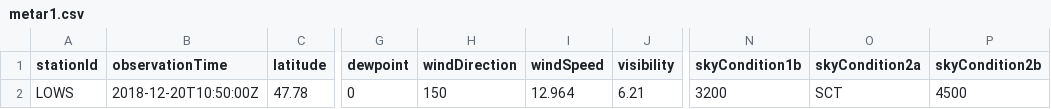
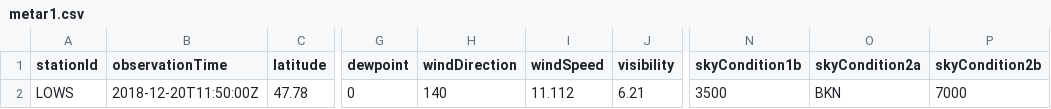
Before and after one commit to mmittlb/pywde1, a CSV file: metar1.csv, drawn as a sheet; only a part is shown, gaps mark what is left out; the diff names each change by its address in the sheet, - before the commit and + after, or states it on an @@ line.

Commit message:
Add metar1.csv

```diff
--- a/metar1.csv
+++ b/metar1.csv
-B2 (observationTime): 2018-12-20T10:50:00Z
+B2 (observationTime): 2018-12-20T11:50:00Z
-H2 (windDirection): 150
+H2 (windDirection): 140
-I2 (windSpeed): 12.964
+I2 (windSpeed): 11.112
-N2 (skyCondition1b): 3200
+N2 (skyCondition1b): 3500
-O2 (skyCondition2a): SCT
+O2 (skyCondition2a): BKN
-P2 (skyCondition2b): 4500
+P2 (skyCondition2b): 7000
```
